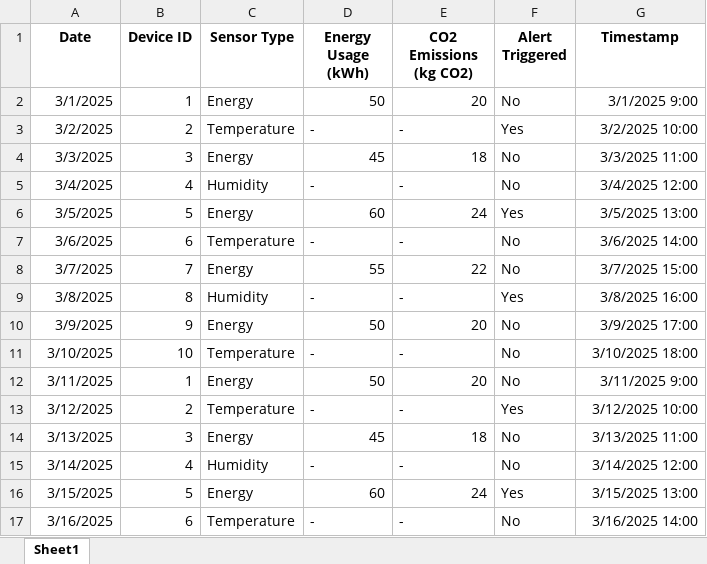
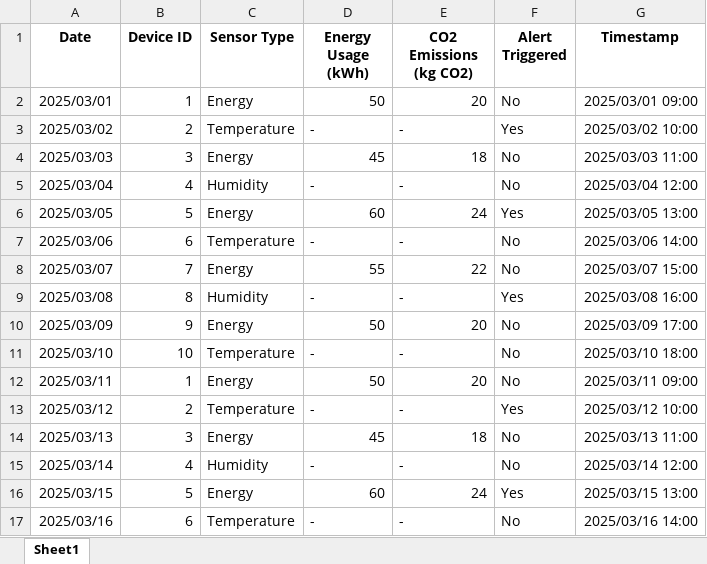
Before and after one commit to atharvapatil1210/Carbon-Emission-23, an Excel workbook: dataset_excel/IoT-Integrations-mar-25.xlsx, sheet Sheet1, drawn as a sheet; only a part is shown; values as stored, in another font and other column widths than the file's, no borders; the diff covers the shown part only; the diff names each change by its address in the sheet, - before the commit and + after, or states it on an @@ line.

Commit message:
fixed dataset

```diff
--- a/dataset_excel/IoT-Integrations-mar-25.xlsx (sheet Sheet1)
+++ b/dataset_excel/IoT-Integrations-mar-25.xlsx (sheet Sheet1)
-A2 (Date): 3/1/2025
+A2 (Date): 2025/03/01
-G2 (Timestamp): 3/1/2025 9:00
+G2 (Timestamp): 2025/03/01 09:00
-A3 (Date): 3/2/2025
+A3 (Date): 2025/03/02
-G3 (Timestamp): 3/2/2025 10:00
+G3 (Timestamp): 2025/03/02 10:00
-A4 (Date): 3/3/2025
+A4 (Date): 2025/03/03
-G4 (Timestamp): 3/3/2025 11:00
+G4 (Timestamp): 2025/03/03 11:00
-A5 (Date): 3/4/2025
+A5 (Date): 2025/03/04
-G5 (Timestamp): 3/4/2025 12:00
+G5 (Timestamp): 2025/03/04 12:00
-A6 (Date): 3/5/2025
+A6 (Date): 2025/03/05
-G6 (Timestamp): 3/5/2025 13:00
+G6 (Timestamp): 2025/03/05 13:00
-A7 (Date): 3/6/2025
+A7 (Date): 2025/03/06
-G7 (Timestamp): 3/6/2025 14:00
+G7 (Timestamp): 2025/03/06 14:00
-A8 (Date): 3/7/2025
+A8 (Date): 2025/03/07
-G8 (Timestamp): 3/7/2025 15:00
+G8 (Timestamp): 2025/03/07 15:00
-A9 (Date): 3/8/2025
+A9 (Date): 2025/03/08
-G9 (Timestamp): 3/8/2025 16:00
+G9 (Timestamp): 2025/03/08 16:00
-A10 (Date): 3/9/2025
+A10 (Date): 2025/03/09
-G10 (Timestamp): 3/9/2025 17:00
+G10 (Timestamp): 2025/03/09 17:00
-A11 (Date): 3/10/2025
+A11 (Date): 2025/03/10
-G11 (Timestamp): 3/10/2025 18:00
+G11 (Timestamp): 2025/03/10 18:00
-A12 (Date): 3/11/2025
+A12 (Date): 2025/03/11
-G12 (Timestamp): 3/11/2025 9:00
+G12 (Timestamp): 2025/03/11 09:00
-A13 (Date): 3/12/2025
+A13 (Date): 2025/03/12
-G13 (Timestamp): 3/12/2025 10:00
+G13 (Timestamp): 2025/03/12 10:00
-A14 (Date): 3/13/2025
+A14 (Date): 2025/03/13
-G14 (Timestamp): 3/13/2025 11:00
+G14 (Timestamp): 2025/03/13 11:00
-A15 (Date): 3/14/2025
+A15 (Date): 2025/03/14
-G15 (Timestamp): 3/14/2025 12:00
+G15 (Timestamp): 2025/03/14 12:00
-A16 (Date): 3/15/2025
+A16 (Date): 2025/03/15
-G16 (Timestamp): 3/15/2025 13:00
+G16 (Timestamp): 2025/03/15 13:00
-A17 (Date): 3/16/2025
+A17 (Date): 2025/03/16
-G17 (Timestamp): 3/16/2025 14:00
+G17 (Timestamp): 2025/03/16 14:00
```
Also changed, not shown: 30 edited cells elsewhere in this sheet, dataset_excel/Employee-Commute-Travel-mar-25.xlsx, dataset_excel/Offices-Facilities-mar-25.xlsx, 14 other files.
